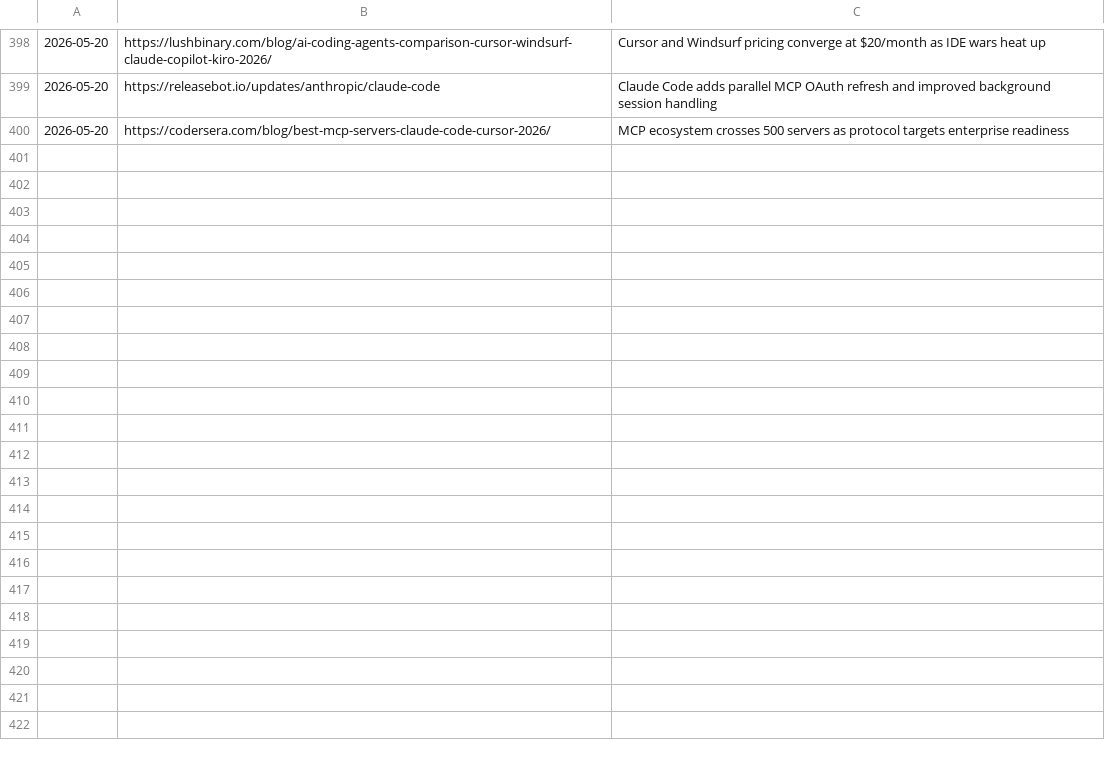
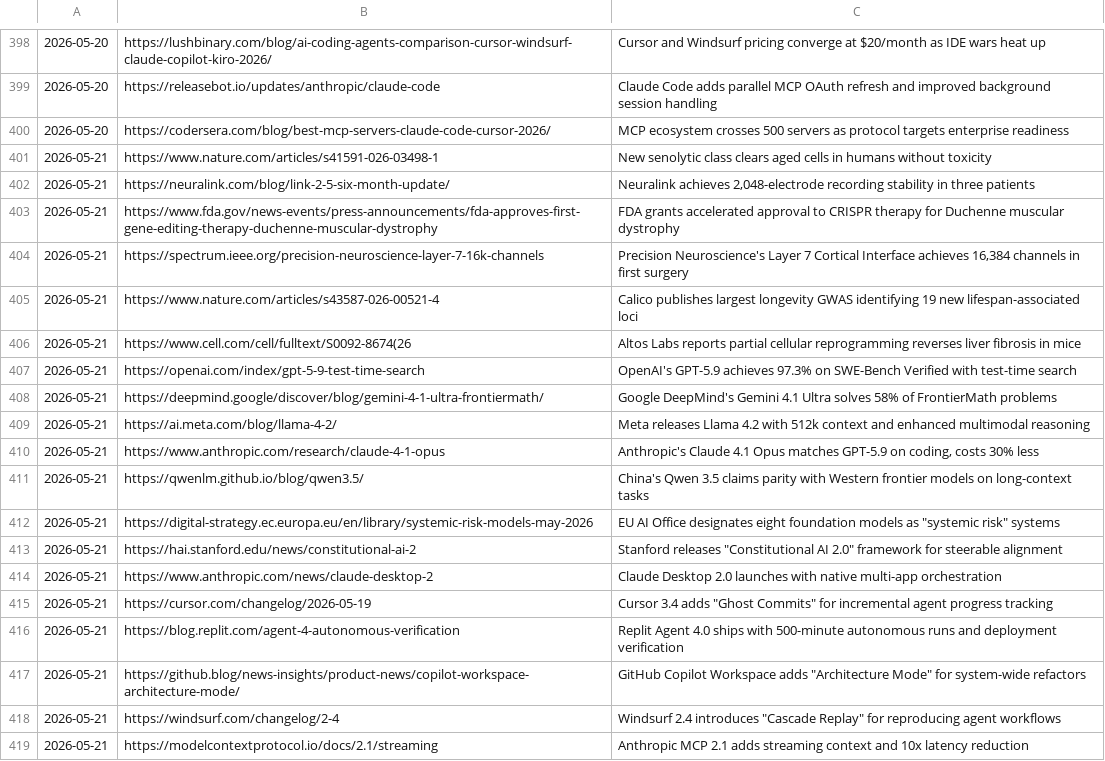
Before and after one commit to anshvidyarthi/custom-morning-digests, a TSV file: .covered-urls.tsv, drawn as a sheet; only a part is shown, gaps mark what is left out; the diff names each change by its address in the sheet, - before the commit and + after, or states it on an @@ line.

```diff
--- a/.covered-urls.tsv
+++ b/.covered-urls.tsv
+row 401: 2026-05-21 | https://www.nature.com/articles/s41591-026-03498-1 | New senolytic class clears aged cells in humans without toxicity
+row 402: 2026-05-21 | https://neuralink.com/blog/link-2-5-six-month-update/ | Neuralink achieves 2,048-electrode recording stability in three patients
+row 403: 2026-05-21 | https://www.fda.gov/news-events/press-announcements/fda-approves-first-gene-editing-therapy-duchenne-muscular-dystrophy | FDA grants accelerated approval to CRISPR therapy for Duchenne muscular dystrophy
+row 404: 2026-05-21 | https://spectrum.ieee.org/precision-neuroscience-layer-7-16k-channels | Precision Neuroscience's Layer 7 Cortical Interface achieves 16,384 channels in first surgery
+row 405: 2026-05-21 | https://www.nature.com/articles/s43587-026-00521-4 | Calico publishes largest longevity GWAS identifying 19 new lifespan-associated loci
+row 406: 2026-05-21 | https://www.cell.com/cell/fulltext/S0092-8674(26 | Altos Labs reports partial cellular reprogramming reverses liver fibrosis in mice
+row 407: 2026-05-21 | https://openai.com/index/gpt-5-9-test-time-search | OpenAI's GPT-5.9 achieves 97.3% on SWE-Bench Verified with test-time search
+row 408: 2026-05-21 | https://deepmind.google/discover/blog/gemini-4-1-ultra-frontiermath/ | Google DeepMind's Gemini 4.1 Ultra solves 58% of FrontierMath problems
+row 409: 2026-05-21 | https://ai.meta.com/blog/llama-4-2/ | Meta releases Llama 4.2 with 512k context and enhanced multimodal reasoning
+row 410: 2026-05-21 | https://www.anthropic.com/research/claude-4-1-opus | Anthropic's Claude 4.1 Opus matches GPT-5.9 on coding, costs 30% less
+row 411: 2026-05-21 | https://qwenlm.github.io/blog/qwen3.5/ | China's Qwen 3.5 claims parity with Western frontier models on long-context tasks
+row 412: 2026-05-21 | https://digital-strategy.ec.europa.eu/en/library/systemic-risk-models-may-2026 | EU AI Office designates eight foundation models as "systemic risk" systems
+row 413: 2026-05-21 | https://hai.stanford.edu/news/constitutional-ai-2 | Stanford releases "Constitutional AI 2.0" framework for steerable alignment
+row 414: 2026-05-21 | https://www.anthropic.com/news/claude-desktop-2 | Claude Desktop 2.0 launches with native multi-app orchestration
+row 415: 2026-05-21 | https://cursor.com/changelog/2026-05-19 | Cursor 3.4 adds "Ghost Commits" for incremental agent progress tracking
+row 416: 2026-05-21 | https://blog.replit.com/agent-4-autonomous-verification | Replit Agent 4.0 ships with 500-minute autonomous runs and deployment verification
+row 417: 2026-05-21 | https://github.blog/news-insights/product-news/copilot-workspace-architecture-mode/ | GitHub Copilot Workspace adds "Architecture Mode" for system-wide refactors
+row 418: 2026-05-21 | https://windsurf.com/changelog/2-4 | Windsurf 2.4 introduces "Cascade Replay" for reproducing agent workflows
+row 419: 2026-05-21 | https://modelcontextprotocol.io/docs/2.1/streaming | Anthropic MCP 2.1 adds streaming context and 10x latency reduction
```
Also changed, not shown: 1 other file.
